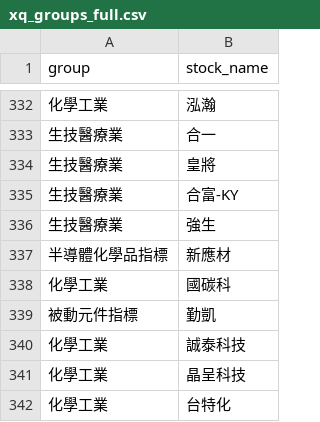
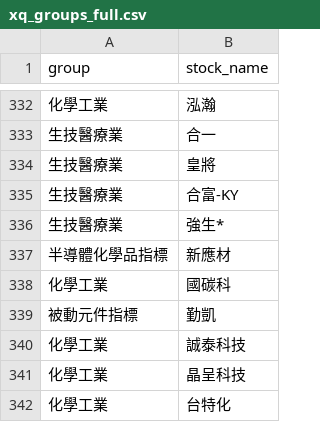
Before and after one commit to brojohn1274/sector-rotation, a CSV file: xq_groups_full.csv, drawn as a sheet; only a part is shown, gaps mark what is left out; the diff names each change by its address in the sheet, - before the commit and + after, or states it on an @@ line.

```diff
--- a/xq_groups_full.csv
+++ b/xq_groups_full.csv
-B336 (stock_name): 強生
+B336 (stock_name): 強生*
```
Also changed, not shown: 1 other file.
